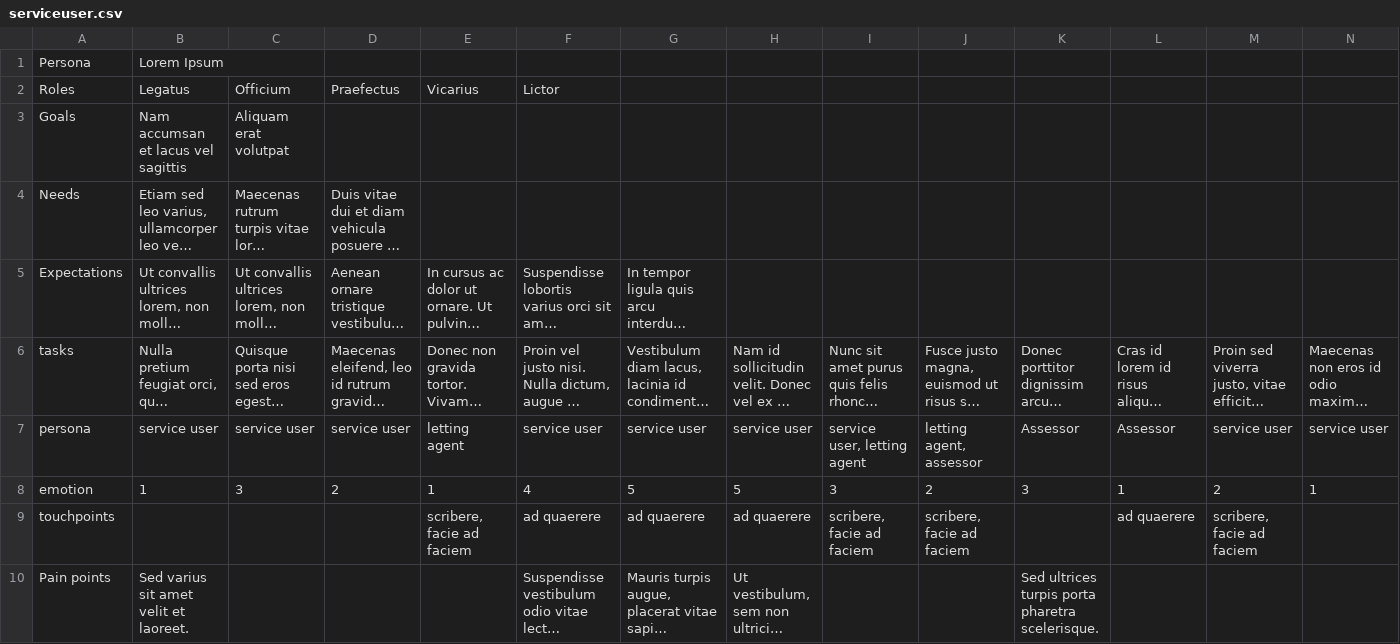
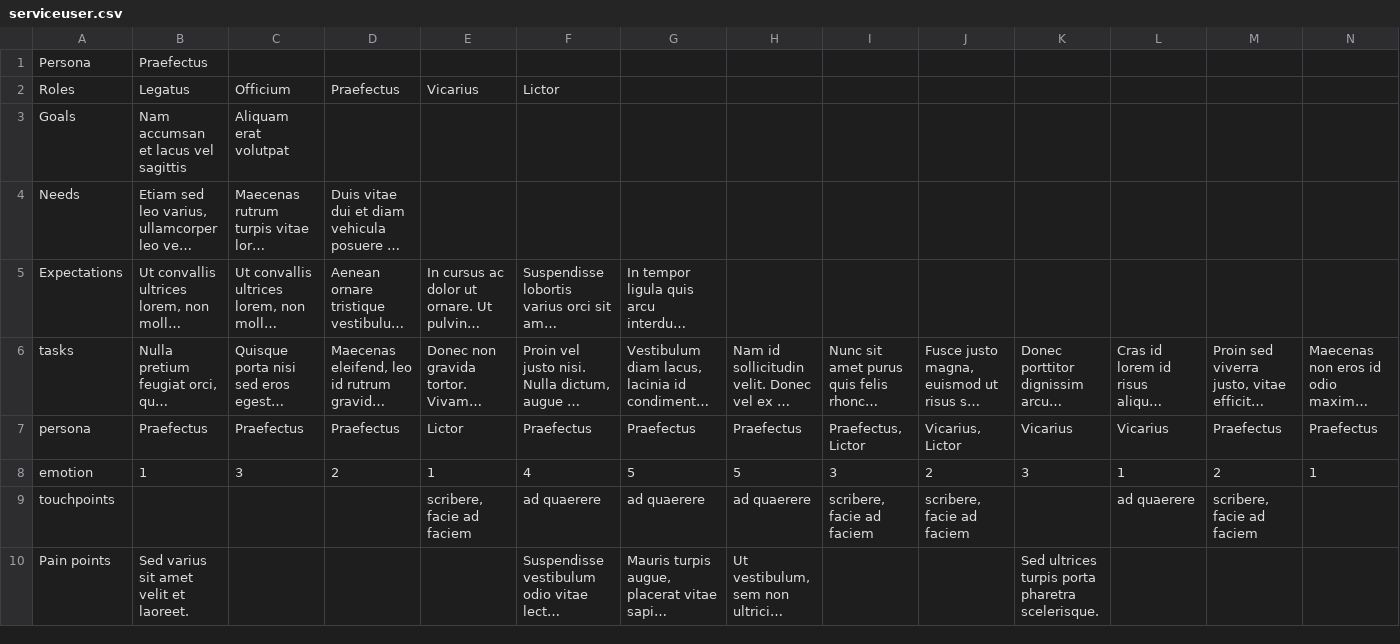
Before and after one commit to mcoulthurst/xd-user-journey, a CSV file: data/serviceuser.csv, drawn as a sheet; long unchanged cells end in …; the diff names each change by its address in the sheet, - before the commit and + after, or states it on an @@ line.

Commit message:
Update persona list to anonymise

```diff
--- a/data/serviceuser.csv
+++ b/data/serviceuser.csv
-B1: Lorem Ipsum
+B1: Praefectus
-B7: service user
+B7: Praefectus
-C7: service user
+C7: Praefectus
-D7: service user
+D7: Praefectus
-E7: letting agent
+E7: Lictor
-F7: service user
+F7: Praefectus
-G7: service user
+G7: Praefectus
-H7: service user
+H7: Praefectus
-I7: service user, letting agent
+I7: Praefectus, Lictor
-J7: letting agent, assessor
+J7: Vicarius, Lictor
-K7: Assessor
+K7: Vicarius
-L7: Assessor
+L7: Vicarius
-M7: service user
+M7: Praefectus
-N7: service user
+N7: Praefectus
```
